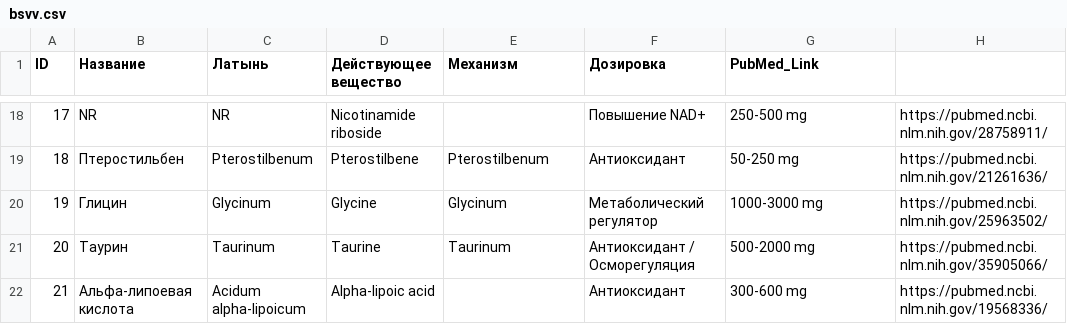
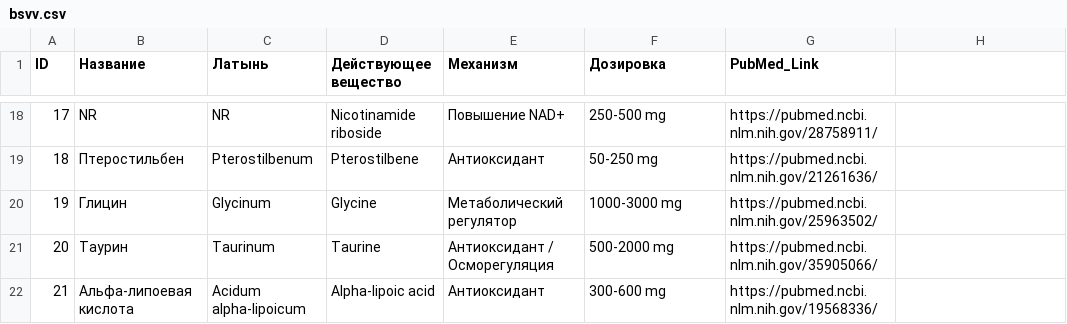
Before and after one commit to denismeatboywork-creator/csv-to-html-table, a CSV file: data/bsvv.csv, drawn as a sheet; only a part is shown, gaps mark what is left out; the diff covers the shown part only.

```diff
--- a/data/bsvv.csv
+++ b/data/bsvv.csv
@@ -18,5 +18,5 @@ ID;Название;Латынь;Действующее вещество;Мех
-17;NR;NR;Nicotinamide riboside;;Повышение NAD+;250-500 mg;https://pubmed.ncbi.nlm.nih.gov/28758911/
-18;Птеростильбен;Pterostilbenum;Pterostilbene;Pterostilbenum;Антиоксидант;50-250 mg;https://pubmed.ncbi.nlm.nih.gov/21261636/
-19;Глицин;Glycinum;Glycine;Glycinum;Метаболический регулятор;1000-3000 mg;https://pubmed.ncbi.nlm.nih.gov/25963502/
-20;Таурин;Taurinum;Taurine;Taurinum;Антиоксидант / Осморегуляция;500-2000 mg;https://pubmed.ncbi.nlm.nih.gov/35905066/
-21;Альфа-липоевая кислота;Acidum alpha-lipoicum;Alpha-lipoic acid;;Антиоксидант;300-600 mg;https://pubmed.ncbi.nlm.nih.gov/19568336/
+17;NR;NR;Nicotinamide riboside;Повышение NAD+;250-500 mg;https://pubmed.ncbi.nlm.nih.gov/28758911/
+18;Птеростильбен;Pterostilbenum;Pterostilbene;Антиоксидант;50-250 mg;https://pubmed.ncbi.nlm.nih.gov/21261636/
+19;Глицин;Glycinum;Glycine;Метаболический регулятор;1000-3000 mg;https://pubmed.ncbi.nlm.nih.gov/25963502/
+20;Таурин;Taurinum;Taurine;Антиоксидант / Осморегуляция;500-2000 mg;https://pubmed.ncbi.nlm.nih.gov/35905066/
+21;Альфа-липоевая кислота;Acidum alpha-lipoicum;Alpha-lipoic acid;Антиоксидант;300-600 mg;https://pubmed.ncbi.nlm.nih.gov/19568336/
```
Also changed, not shown: 62 edited cells elsewhere in this file.
